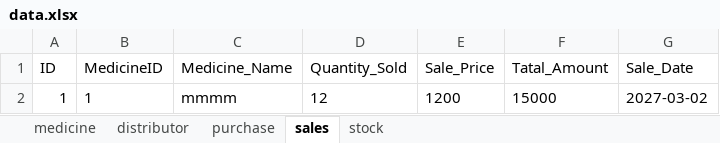
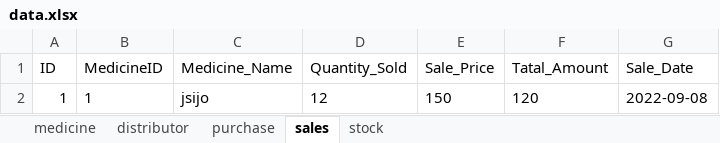
Before and after one commit to superAman07/medicine-app, an Excel workbook: public/data.xlsx, sheet sales, drawn as a sheet; values as stored, in another font and other column widths than the file's, no borders; the diff names each change by its address in the sheet, - before the commit and + after, or states it on an @@ line.

```diff
--- a/public/data.xlsx (sheet sales)
+++ b/public/data.xlsx (sheet sales)
-C2 (Medicine_Name): mmmm
+C2 (Medicine_Name): jsijo
-E2 (Sale_Price): 1200
+E2 (Sale_Price): 150
-F2 (Tatal_Amount): 15000
+F2 (Tatal_Amount): 120
-G2 (Sale_Date): 2027-03-02
+G2 (Sale_Date): 2022-09-08
```
Also changed, not shown: sheet medicine, sheet distributor, sheet stock, sheet purchase.
